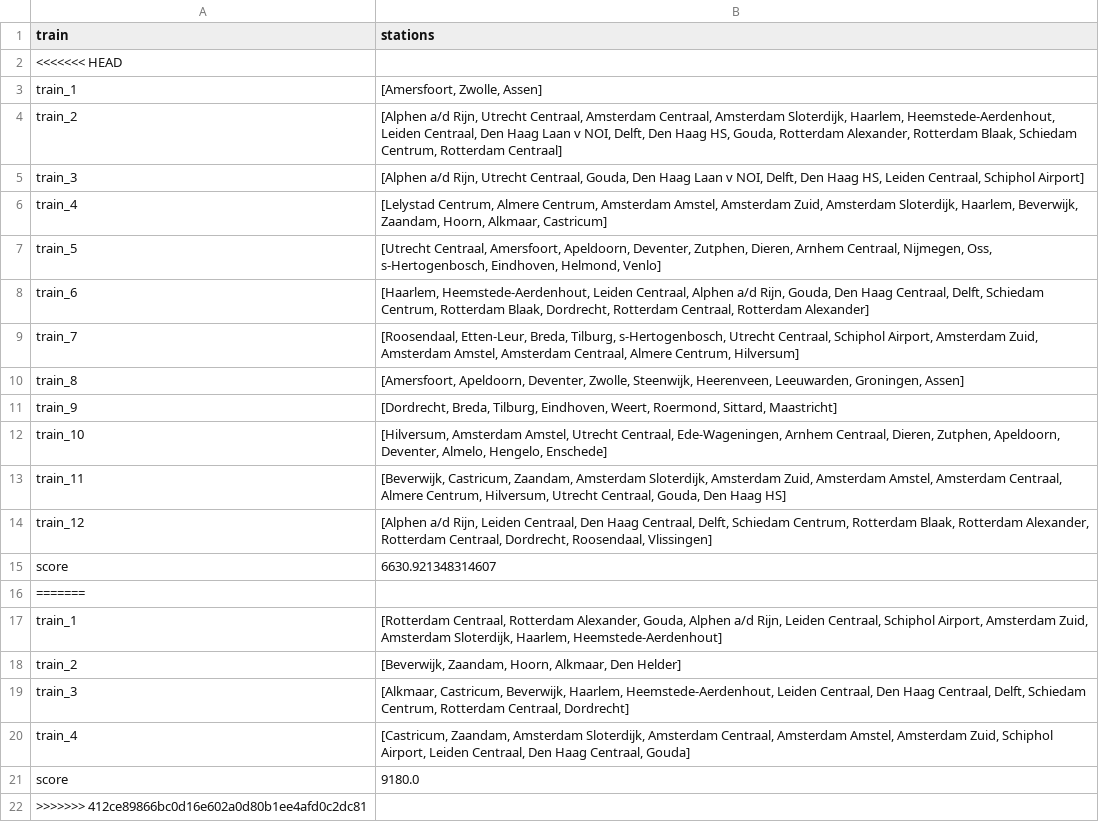
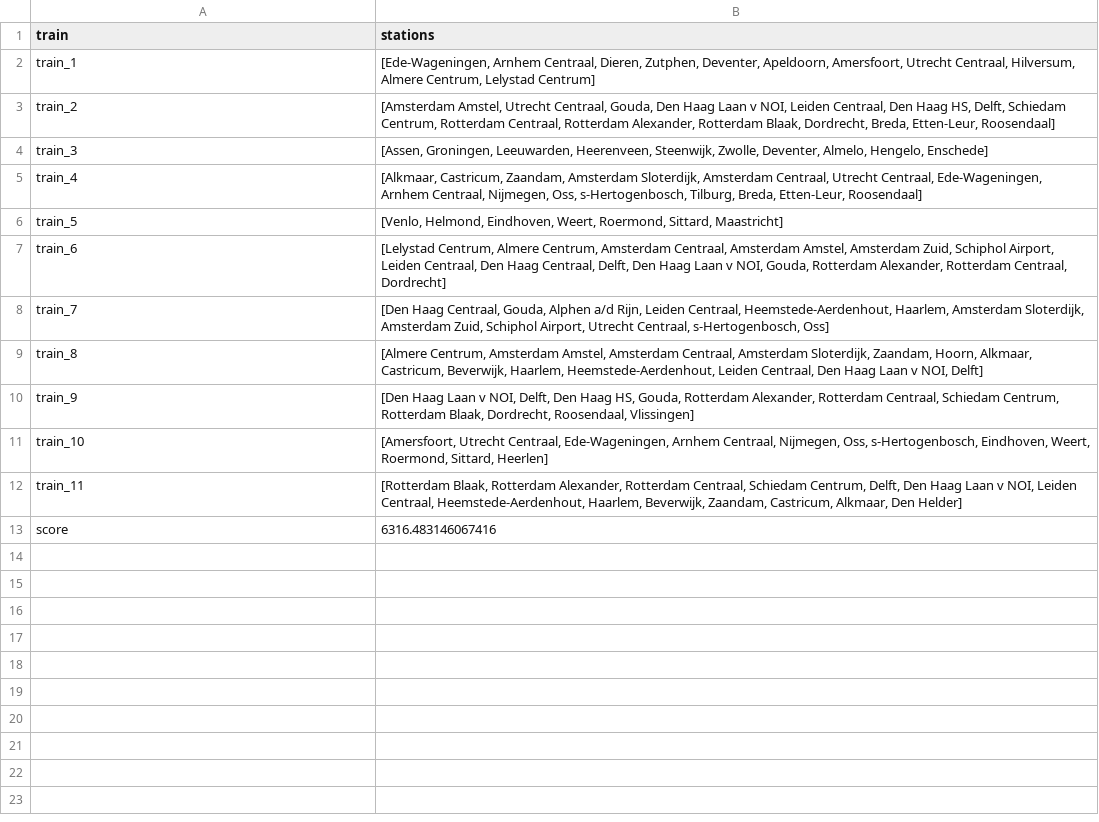
Before and after one commit to maiklarooij/Trainspotters, a CSV file: output.csv, drawn as a sheet.

```diff
--- a/output.csv
+++ b/output.csv
@@ -1,22 +1,13 @@
 train,stations
-<<<<<<< HEAD
-train_1,"[Amersfoort, Zwolle, Assen]"
-train_2,"[Alphen a/d Rijn, Utrecht Centraal, Amsterdam Centraal, Amsterdam Sloterdijk, Haarlem, Heemstede-Aerdenhout, Leiden Centraal, Den Haag Laan v NOI, Delft, Den Haag HS, Gouda, Rotterdam Alexander, Rotterdam Blaak, Schiedam Centrum, Rotterdam Centraal]"
-train_3,"[Alphen a/d Rijn, Utrecht Centraal, Gouda, Den Haag Laan v NOI, Delft, Den Haag HS, Leiden Centraal, Schiphol Airport]"
-train_4,"[Lelystad Centrum, Almere Centrum, Amsterdam Amstel, Amsterdam Zuid, Amsterdam Sloterdijk, Haarlem, Beverwijk, Zaandam, Hoorn, Alkmaar, Castricum]"
-train_5,"[Utrecht Centraal, Amersfoort, Apeldoorn, Deventer, Zutphen, Dieren, Arnhem Centraal, Nijmegen, Oss, s-Hertogenbosch, Eindhoven, Helmond, Venlo]"
-train_6,"[Haarlem, Heemstede-Aerdenhout, Leiden Centraal, Alphen a/d Rijn, Gouda, Den Haag Centraal, Delft, Schiedam Centrum, Rotterdam Blaak, Dordrecht, Rotterdam Centraal, Rotterdam Alexander]"
-train_7,"[Roosendaal, Etten-Leur, Breda, Tilburg, s-Hertogenbosch, Utrecht Centraal, Schiphol Airport, Amsterdam Zuid, Amsterdam Amstel, Amsterdam Centraal, Almere Centrum, Hilversum]"
-train_8,"[Amersfoort, Apeldoorn, Deventer, Zwolle, Steenwijk, Heerenveen, Leeuwarden, Groningen, Assen]"
-train_9,"[Dordrecht, Breda, Tilburg, Eindhoven, Weert, Roermond, Sittard, Maastricht]"
-train_10,"[Hilversum, Amsterdam Amstel, Utrecht Centraal, Ede-Wageningen, Arnhem Centraal, Dieren, Zutphen, Apeldoorn, Deventer, Almelo, Hengelo, Enschede]"
-train_11,"[Beverwijk, Castricum, Zaandam, Amsterdam Sloterdijk, Amsterdam Zuid, Amsterdam Amstel, Amsterdam Centraal, Almere Centrum, Hilversum, Utrecht Centraal, Gouda, Den Haag HS]"
-train_12,"[Alphen a/d Rijn, Leiden Centraal, Den Haag Centraal, Delft, Schiedam Centrum, Rotterdam Blaak, Rotterdam Alexander, Rotterdam Centraal, Dordrecht, Roosendaal, Vlissingen]"
-score,6630.921348314607
-=======
-train_1,"[Rotterdam Centraal, Rotterdam Alexander, Gouda, Alphen a/d Rijn, Leiden Centraal, Schiphol Airport, Amsterdam Zuid, Amsterdam Sloterdijk, Haarlem, Heemstede-Aerdenhout]"
-train_2,"[Beverwijk, Zaandam, Hoorn, Alkmaar, Den Helder]"
-train_3,"[Alkmaar, Castricum, Beverwijk, Haarlem, Heemstede-Aerdenhout, Leiden Centraal, Den Haag Centraal, Delft, Schiedam Centrum, Rotterdam Centraal, Dordrecht]"
-train_4,"[Castricum, Zaandam, Amsterdam Sloterdijk, Amsterdam Centraal, Amsterdam Amstel, Amsterdam Zuid, Schiphol Airport, Leiden Centraal, Den Haag Centraal, Gouda]"
-score,9180.0
->>>>>>> 412ce89866bc0d16e602a0d80b1ee4afd0c2dc81
+train_1,"[Ede-Wageningen, Arnhem Centraal, Dieren, Zutphen, Deventer, Apeldoorn, Amersfoort, Utrecht Centraal, Hilversum, Almere Centrum, Lelystad Centrum]"
+train_2,"[Amsterdam Amstel, Utrecht Centraal, Gouda, Den Haag Laan v NOI, Leiden Centraal, Den Haag HS, Delft, Schiedam Centrum, Rotterdam Centraal, Rotterdam Alexander, Rotterdam Blaak, Dordrecht, Breda, Etten-Leur, Roosendaal]"
+train_3,"[Assen, Groningen, Leeuwarden, Heerenveen, Steenwijk, Zwolle, Deventer, Almelo, Hengelo, Enschede]"
+train_4,"[Alkmaar, Castricum, Zaandam, Amsterdam Sloterdijk, Amsterdam Centraal, Utrecht Centraal, Ede-Wageningen, Arnhem Centraal, Nijmegen, Oss, s-Hertogenbosch, Tilburg, Breda, Etten-Leur, Roosendaal]"
+train_5,"[Venlo, Helmond, Eindhoven, Weert, Roermond, Sittard, Maastricht]"
+train_6,"[Lelystad Centrum, Almere Centrum, Amsterdam Centraal, Amsterdam Amstel, Amsterdam Zuid, Schiphol Airport, Leiden Centraal, Den Haag Centraal, Delft, Den Haag Laan v NOI, Gouda, Rotterdam Alexander, Rotterdam Centraal, Dordrecht]"
+train_7,"[Den Haag Centraal, Gouda, Alphen a/d Rijn, Leiden Centraal, Heemstede-Aerdenhout, Haarlem, Amsterdam Sloterdijk, Amsterdam Zuid, Schiphol Airport, Utrecht Centraal, s-Hertogenbosch, Oss]"
+train_8,"[Almere Centrum, Amsterdam Amstel, Amsterdam Centraal, Amsterdam Sloterdijk, Zaandam, Hoorn, Alkmaar, Castricum, Beverwijk, Haarlem, Heemstede-Aerdenhout, Leiden Centraal, Den Haag Laan v NOI, Delft]"
+train_9,"[Den Haag Laan v NOI, Delft, Den Haag HS, Gouda, Rotterdam Alexander, Rotterdam Centraal, Schiedam Centrum, Rotterdam Blaak, Dordrecht, Roosendaal, Vlissingen]"
+train_10,"[Amersfoort, Utrecht Centraal, Ede-Wageningen, Arnhem Centraal, Nijmegen, Oss, s-Hertogenbosch, Eindhoven, Weert, Roermond, Sittard, Heerlen]"
+train_11,"[Rotterdam Blaak, Rotterdam Alexander, Rotterdam Centraal, Schiedam Centrum, Delft, Den Haag Laan v NOI, Leiden Centraal, Heemstede-Aerdenhout, Haarlem, Beverwijk, Zaandam, Castricum, Alkmaar, Den Helder]"
+score,6316.483146067416
```
Also changed, not shown: 15 other files.
